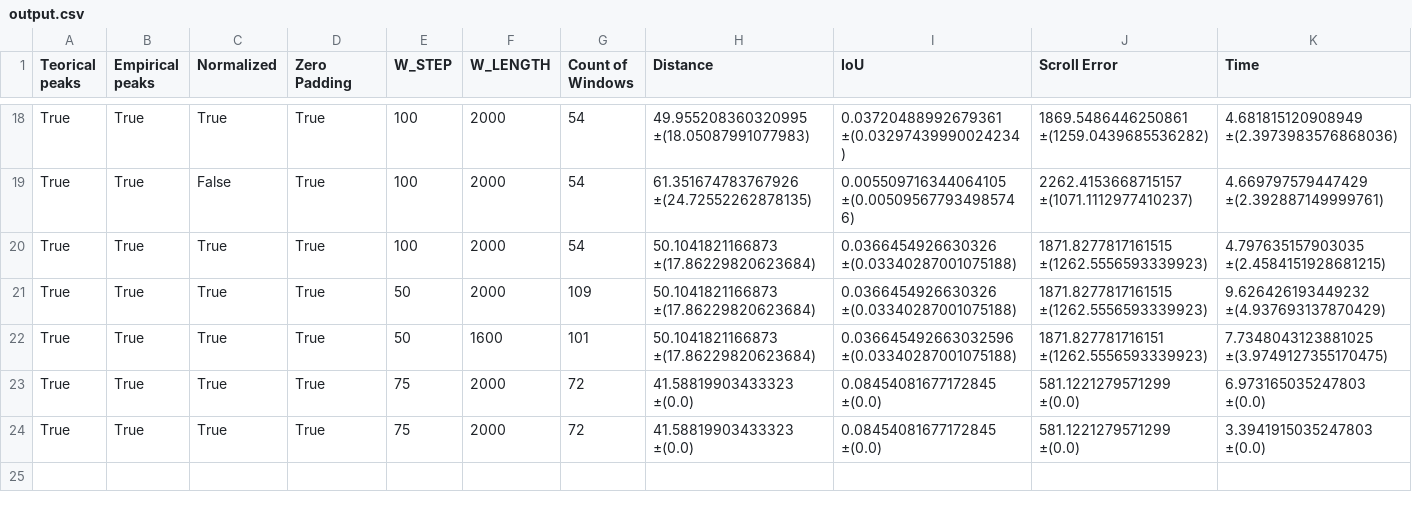
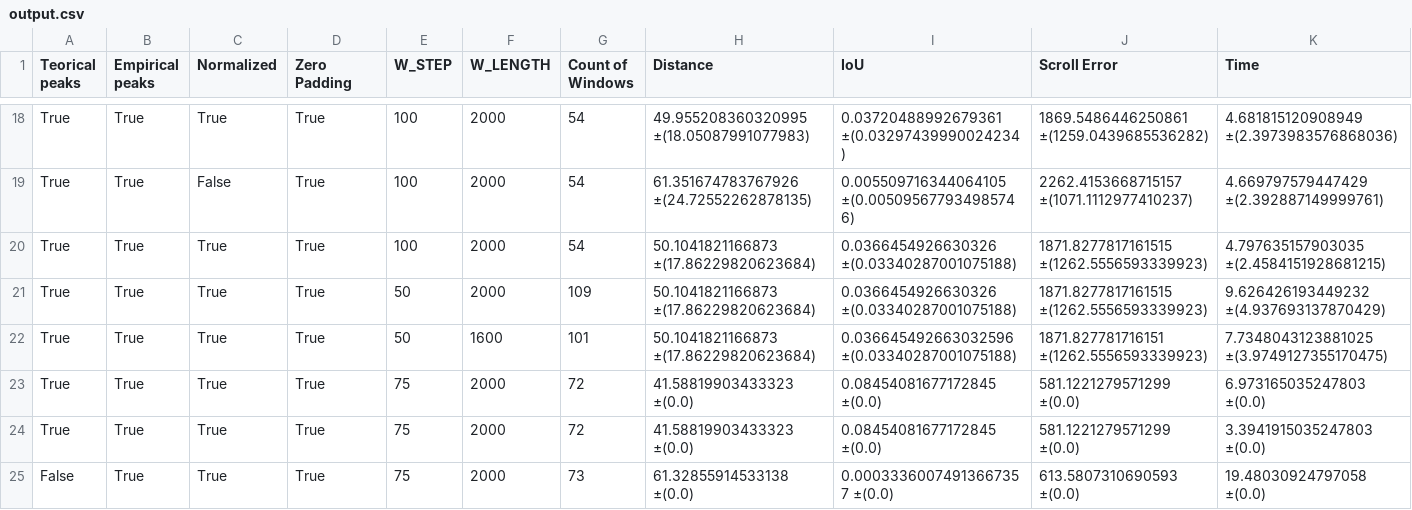
Before and after one commit to Sansanto2000/PatternMatchingDTW, a CSV file: PaperJCCH/output/output.csv, drawn as a sheet; only a part is shown, gaps mark what is left out; the diff names each change by its address in the sheet, - before the commit and + after, or states it on an @@ line.

```diff
--- a/PaperJCCH/output/output.csv
+++ b/PaperJCCH/output/output.csv
+row 25: False | True | True | True | 75 | 2000 | 73 | 61.32855914533138 ±(0.0) | 0.00033360074913667357 ±(0.0) | 613.5807310690593 ±(0.0) | 19.48030924797058 ±(0.0)
```
Also changed, not shown: 2 other files.
